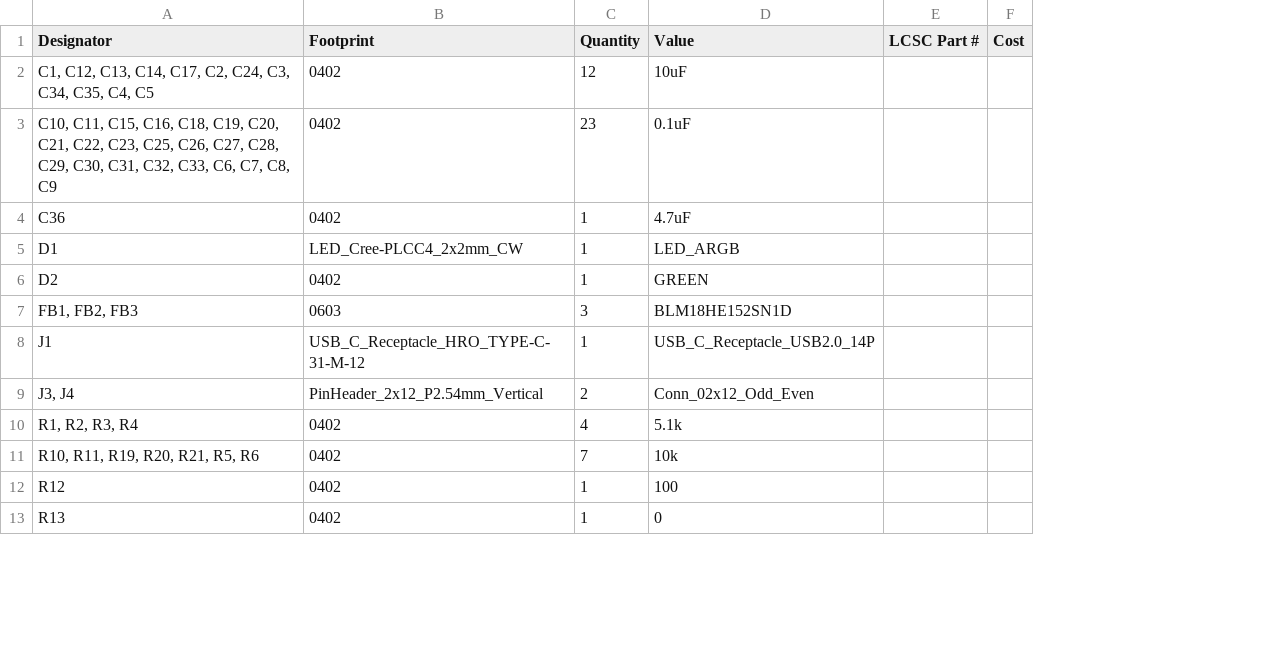
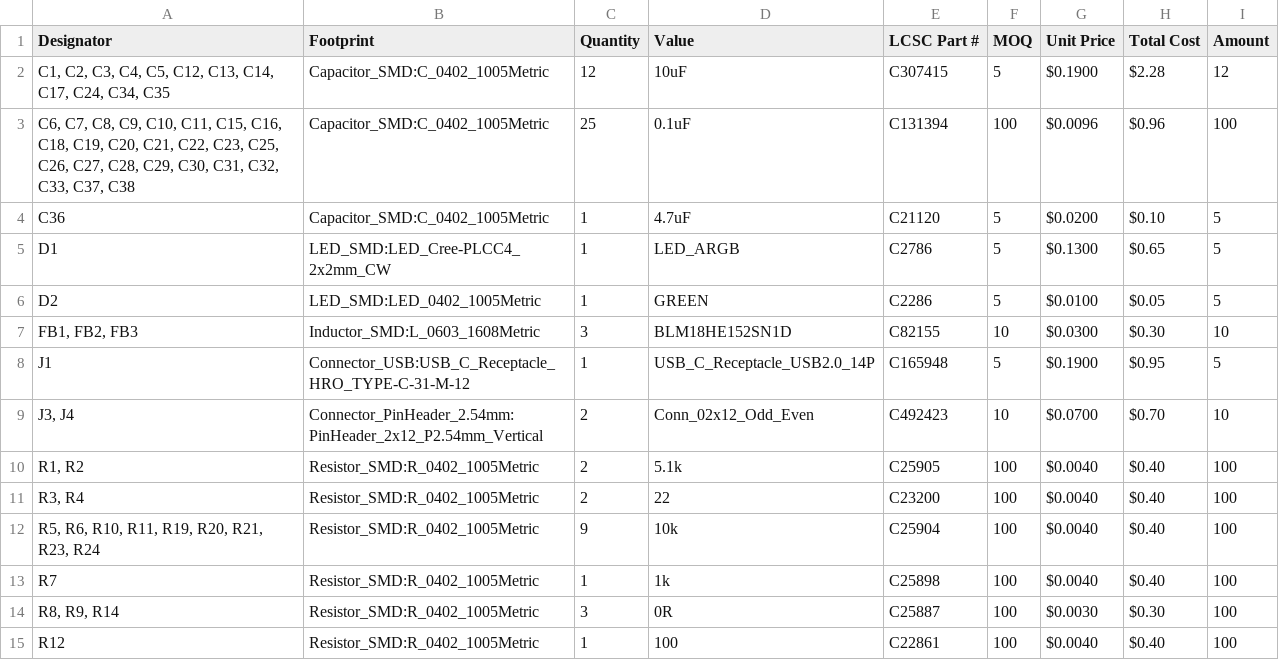
Before and after one commit to sneakylizard123-4/FPGA_Board, a CSV file: BOM.csv, drawn as a sheet; only a part is shown; removed rows and columns are numbered as before the commit, all else as after; the diff covers the shown part only; the diff names each change by its address in the sheet, - before the commit and + after, or states it on an @@ line.

```diff
--- a/BOM.csv
+++ b/BOM.csv
-column F (Cost), empty
+column F (MOQ), row 2: 5; rows 4-9: 5 | 5 | 5 | 10 | 5 | 10; row 15: 100
+column G (Unit Price), row 2: $0.1900; rows 4-9: $0.0200 | $0.1300 | $0.0100 | $0.0300 | $0.1900 | $0.0700; row 15: $0.0040
+column H (Total Cost), row 2: $2.28; rows 4-9: $0.10 | $0.65 | $0.05 | $0.30 | $0.95 | $0.70; row 15: $0.40
+column I (Amount), row 2: 12; rows 4-9: 5 | 5 | 5 | 10 | 5 | 10; row 15: 100
-A2 (Designator): C1, C12, C13, C14, C17, C2, C24, C3, C34, C35, C4, C5
+A2 (Designator): C1, C2, C3, C4, C5, C12, C13, C14, C17, C24, C34, C35
-B2 (Footprint): 0402
+B2 (Footprint): Capacitor_SMD:C_0402_1005Metric
-E2 (LCSC Part #): (empty)
+E2 (LCSC Part #): C307415
-row 3: C10, C11, C15, C16, C18, C19, C20, C21, C22, C23, C25, C26, C27, C28, C29, C30, C31, C32, C33, C6, C7, C8, C9 | 0402 | 23 | 0.1uF
+row 3: C6, C7, C8, C9, C10, C11, C15, C16, C18, C19, C20, C21, C22, C23, C25, C26, C27, C28, C29, C30, C31, C32, C33, C37, C38 | Capacitor_SMD:C_0402_1005Metric | 25 | 0.1uF | C131394 | 100 | $0.0096 | $0.96 | 100
-B4 (Footprint): 0402
+B4 (Footprint): Capacitor_SMD:C_0402_1005Metric
-E4 (LCSC Part #): (empty)
+E4 (LCSC Part #): C21120
-B5 (Footprint): LED_Cree-PLCC4_2x2mm_CW
+B5 (Footprint): LED_SMD:LED_Cree-PLCC4_2x2mm_CW
-E5 (LCSC Part #): (empty)
+E5 (LCSC Part #): C2786
-B6 (Footprint): 0402
+B6 (Footprint): LED_SMD:LED_0402_1005Metric
-E6 (LCSC Part #): (empty)
+E6 (LCSC Part #): C2286
-B7 (Footprint): 0603
+B7 (Footprint): Inductor_SMD:L_0603_1608Metric
-E7 (LCSC Part #): (empty)
+E7 (LCSC Part #): C82155
-B8 (Footprint): USB_C_Receptacle_HRO_TYPE-C-31-M-12
+B8 (Footprint): Connector_USB:USB_C_Receptacle_HRO_TYPE-C-31-M-12
-E8 (LCSC Part #): (empty)
+E8 (LCSC Part #): C165948
-B9 (Footprint): PinHeader_2x12_P2.54mm_Vertical
+B9 (Footprint): Connector_PinHeader_2.54mm:PinHeader_2x12_P2.54mm_Vertical
-E9 (LCSC Part #): (empty)
+E9 (LCSC Part #): C492423
-row 10: R1, R2, R3, R4 | 0402 | 4 | 5.1k
-row 11: R10, R11, R19, R20, R21, R5, R6 | 0402 | 7 | 10k
+row 10: R1, R2 | Resistor_SMD:R_0402_1005Metric | 2 | 5.1k | C25905 | 100 | $0.0040 | $0.40 | 100
+row 11: R3, R4 | Resistor_SMD:R_0402_1005Metric | 2 | 22 | C23200 | 100 | $0.0040 | $0.40 | 100
+row 12: R5, R6, R10, R11, R19, R20, R21, R23, R24 | Resistor_SMD:R_0402_1005Metric | 9 | 10k | C25904 | 100 | $0.0040 | $0.40 | 100
+row 13: R7 | Resistor_SMD:R_0402_1005Metric | 1 | 1k | C25898 | 100 | $0.0040 | $0.40 | 100
+row 14: R8, R9, R14 | Resistor_SMD:R_0402_1005Metric | 3 | 0R | C25887 | 100 | $0.0030 | $0.30 | 100
-B15 (Footprint): 0402
+B15 (Footprint): Resistor_SMD:R_0402_1005Metric
-E15 (LCSC Part #): (empty)
+E15 (LCSC Part #): C22861
-row 13: R13 | 0402 | 1 | 0
```
Also changed, not shown: 2 added rows, 2 removed rows and 26 edited cells elsewhere in this file, kicad/production/bom.csv, kicad/production/designators.csv, 28 other files.
